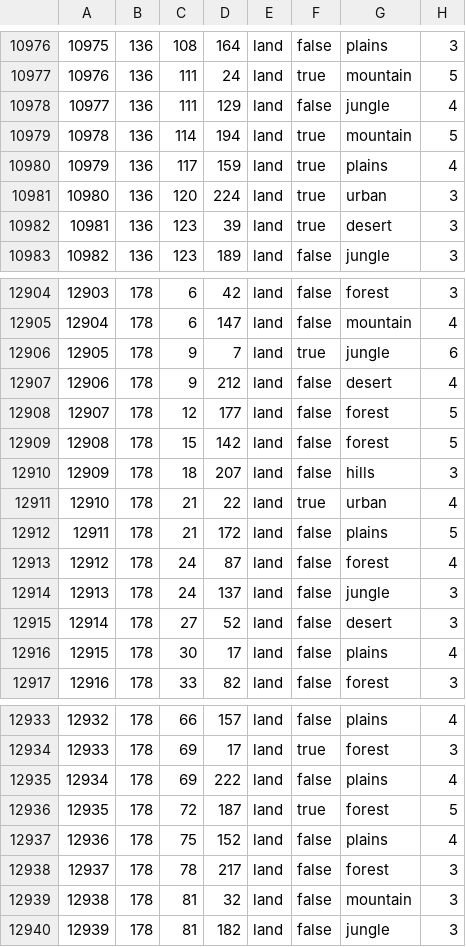
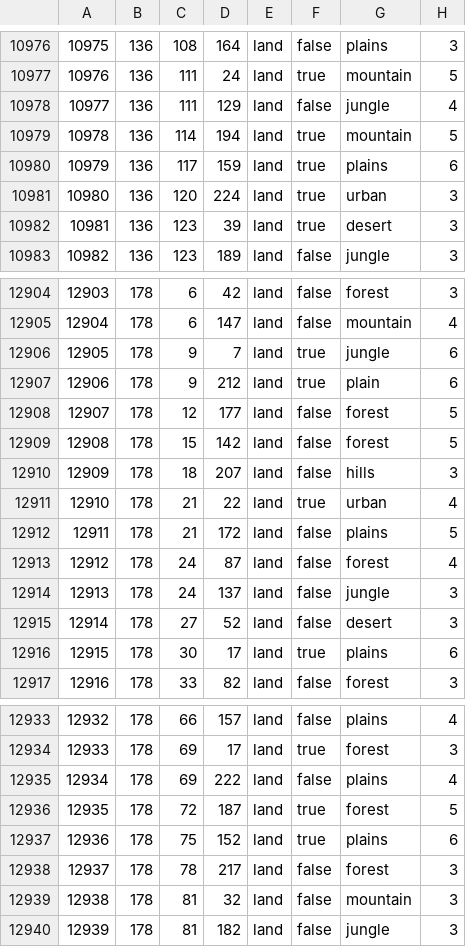
Before and after one commit to EROR44/1849AOTSM, a CSV file: aotsm/map/definition.csv, drawn as a sheet; only a part is shown, gaps mark what is left out.

```diff
--- a/aotsm/map/definition.csv
+++ b/aotsm/map/definition.csv
@@ -10979,3 +10979,3 @@
 10978;136;114;194;land;true;mountain;5
-10979;136;117;159;land;true;plains;4
+10979;136;117;159;land;true;plains;6
 10980;136;120;224;land;true;urban;3
@@ -12906,3 +12906,3 @@
 12905;178;9;7;land;true;jungle;6
-12906;178;9;212;land;false;desert;4
+12906;178;9;212;land;true;plain;6
 12907;178;12;177;land;false;forest;5
@@ -12915,3 +12915,3 @@
 12914;178;27;52;land;false;desert;3
-12915;178;30;17;land;false;plains;4
+12915;178;30;17;land;true;plains;6
 12916;178;33;82;land;false;forest;3
@@ -12936,3 +12936,3 @@
 12935;178;72;187;land;true;forest;5
-12936;178;75;152;land;false;plains;4
+12936;178;75;152;land;true;plains;6
 12937;178;78;217;land;false;forest;3
```
Also changed, not shown: aotsm/map/adjacencies.csv, 49 other files.
